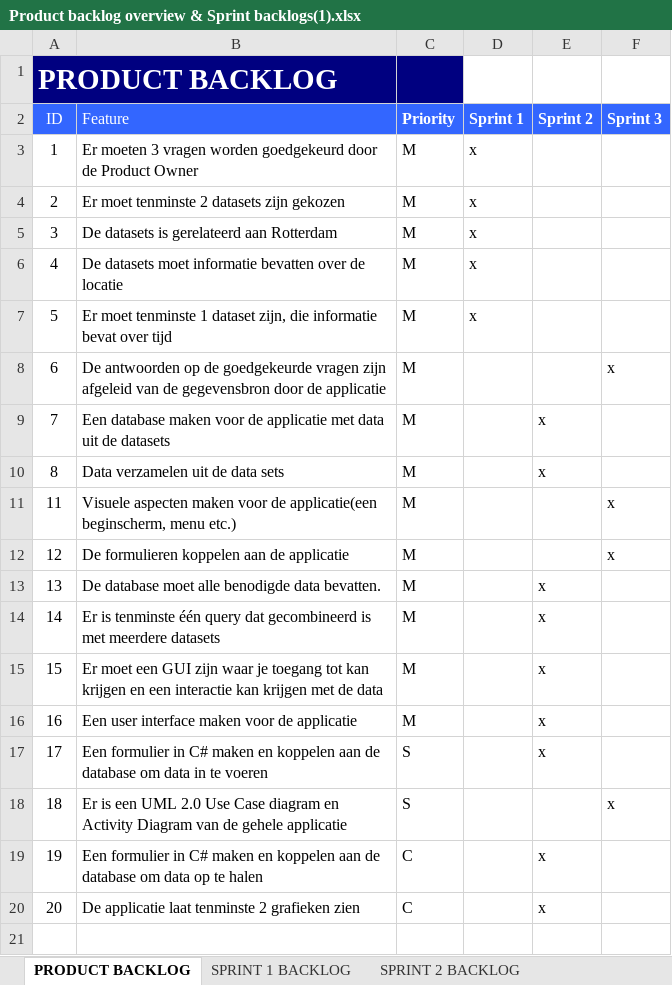
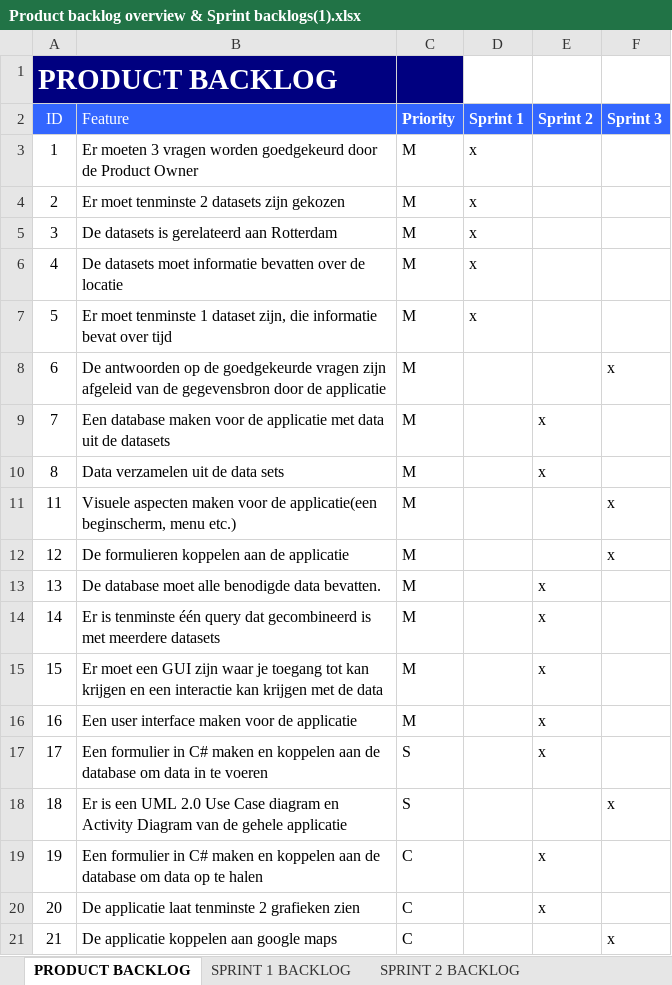
Before and after one commit to abrazi93/Project-3-Data-Application, an Excel workbook: documentatie/Product backlog overview & Sprint backlogs(1).xlsx, sheet PRODUCT BACKLOG, drawn as a sheet; values as stored, in another font and other column widths than the file's, no borders; the diff names each change by its address in the sheet, - before the commit and + after, or states it on an @@ line.

```diff
--- a/documentatie/Product backlog overview & Sprint backlogs(1).xlsx (sheet PRODUCT BACKLOG)
+++ b/documentatie/Product backlog overview & Sprint backlogs(1).xlsx (sheet PRODUCT BACKLOG)
+row 21: 21 | De applicatie koppelen aan google maps | C |  |  | x
```
Also changed, not shown: sheet SPRINT 2 BACKLOG, 4 other files.
